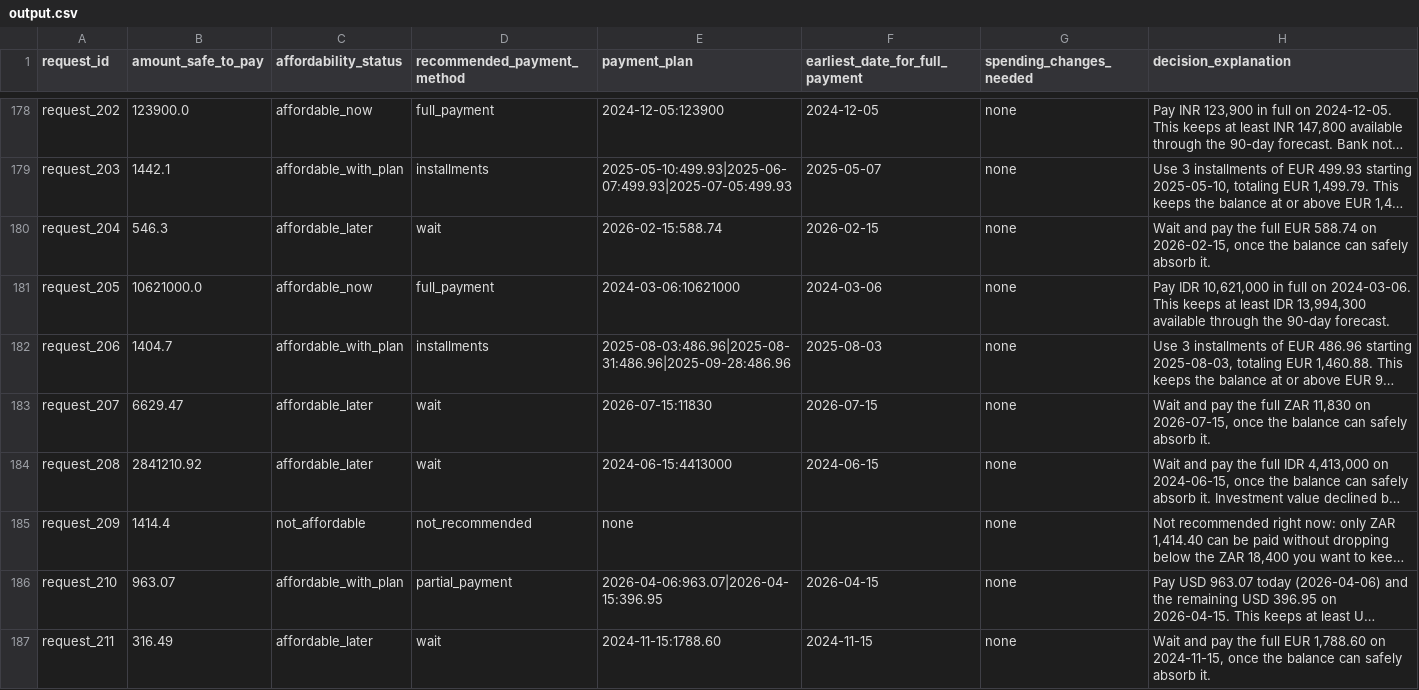
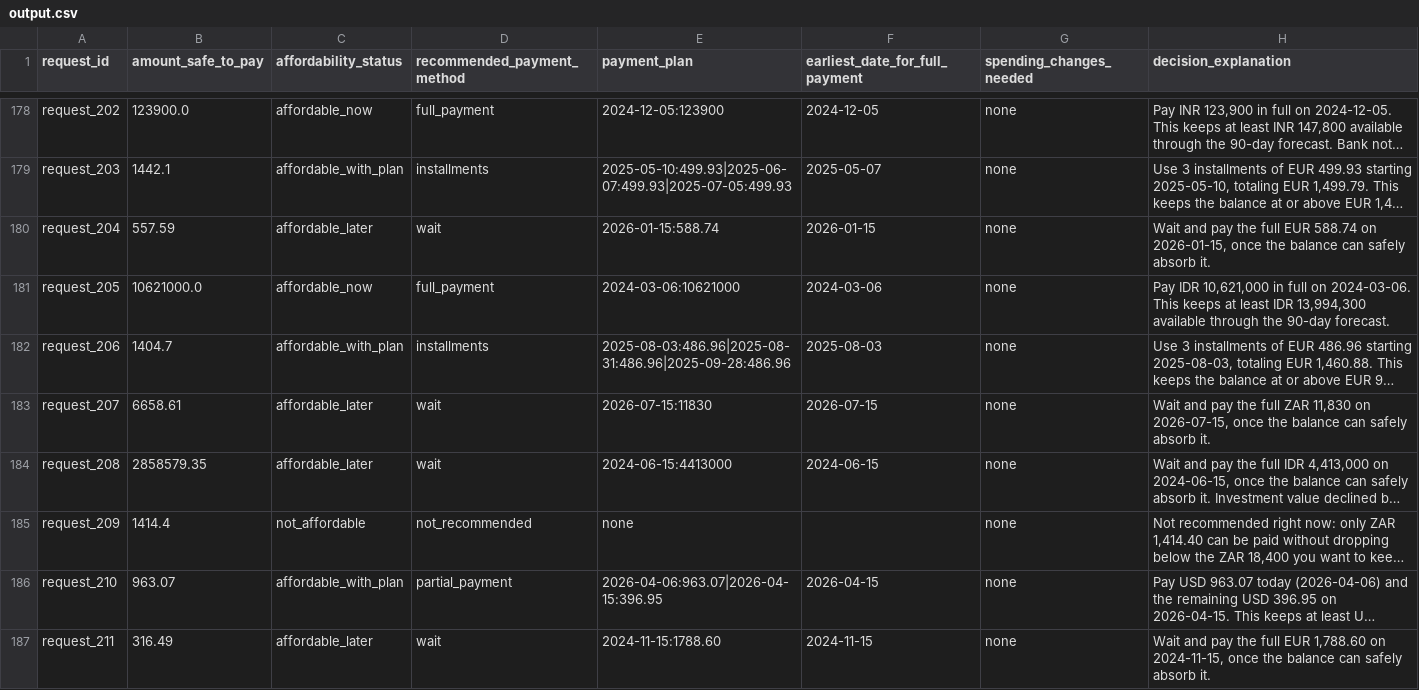
Before and after one commit to Pranav-error/buy-or-wait, a CSV file: output.csv, drawn as a sheet; only a part is shown, gaps mark what is left out; long unchanged cells end in …; the diff covers the shown part only; the diff names each change by its address in the sheet, - before the commit and + after, or states it on an @@ line.

```diff
--- a/output.csv
+++ b/output.csv
-B180 (amount_safe_to_pay): 546.3
+B180 (amount_safe_to_pay): 557.59
-E180 (payment_plan): 2026-02-15:588.74
+E180 (payment_plan): 2026-01-15:588.74
-F180 (earliest_date_for_full_payment): 2026-02-15
+F180 (earliest_date_for_full_payment): 2026-01-15
-H180 (decision_explanation): …588.74 on 2026-02-15, once the…
+H180 (decision_explanation): …588.74 on 2026-01-15, once the…
-B183 (amount_safe_to_pay): 6629.47
+B183 (amount_safe_to_pay): 6658.61
-B184 (amount_safe_to_pay): 2841210.92
+B184 (amount_safe_to_pay): 2858579.35
```
Also changed, not shown: 117 edited cells elsewhere in this file, 3 other files.
